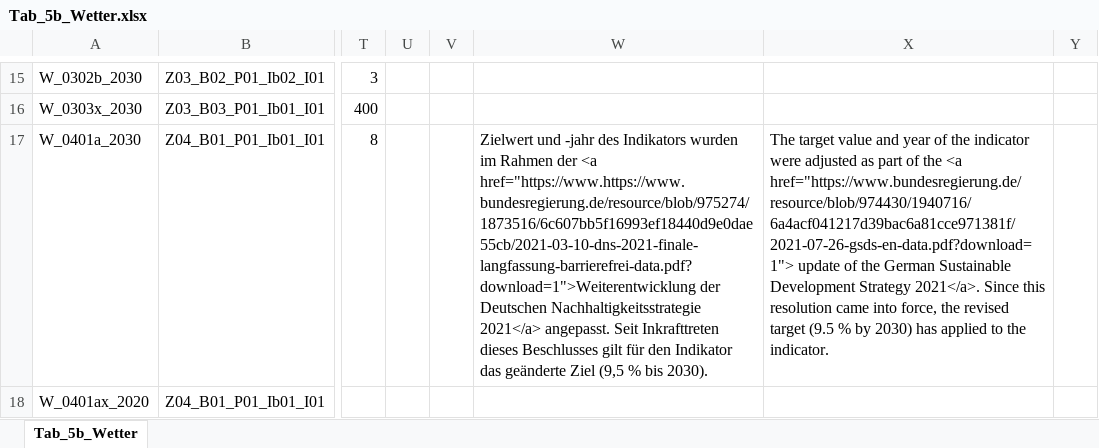
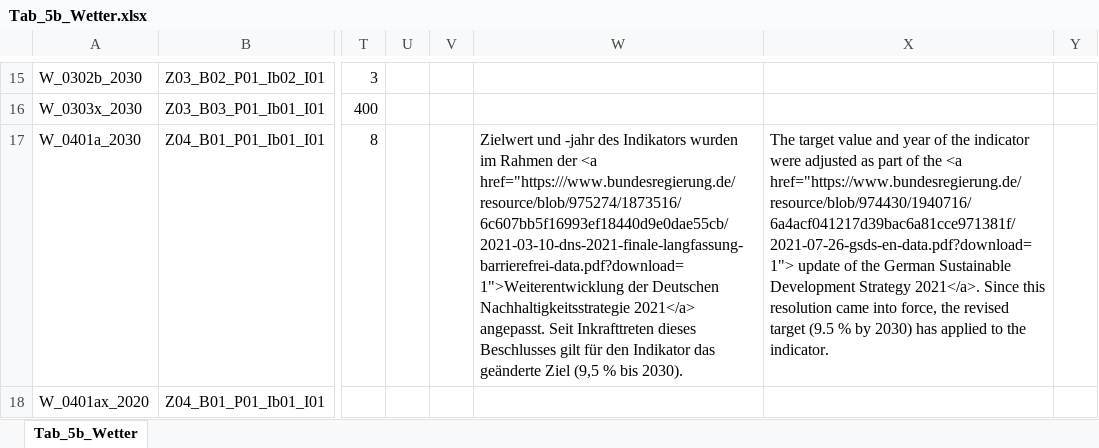
Before and after one commit to DnsUpgradeEnvironment/transfer, an Excel workbook: Tab_5b_Wetter.xlsx, sheet Tab_5b_Wetter, drawn as a sheet; only a part is shown, gaps mark what is left out; values as stored, in another font and other column widths than the file's, no borders; the diff covers the shown part only; the diff names each change by its address in the sheet, - before the commit and + after, or states it on an @@ line.

```diff
--- a/Tab_5b_Wetter.xlsx (sheet Tab_5b_Wetter)
+++ b/Tab_5b_Wetter.xlsx (sheet Tab_5b_Wetter)
-W17: …der <a href="https://www.https://www.bundesregierung.de/resource/blob/975274/1873516/6c607bb5f16993ef18440d9e0dae55cb/2021-03-10-dns-2021-finale-langfassung-barrierefrei-data.pdf?download=1">Weiterentwicklung der Deutschen…
+W17: …der <a href="https:///www.bundesregierung.de/resource/blob/975274/1873516/6c607bb5f16993ef18440d9e0dae55cb/2021-03-10-dns-2021-finale-langfassung-barrierefrei-data.pdf?download=1">Weiterentwicklung der Deutschen…
```
Also changed, not shown: 5 edited cells elsewhere in this sheet, Dic_Abkürzungen.xlsx, Dic_Disagg_Ausprägungen.xlsx, 11 other files.
